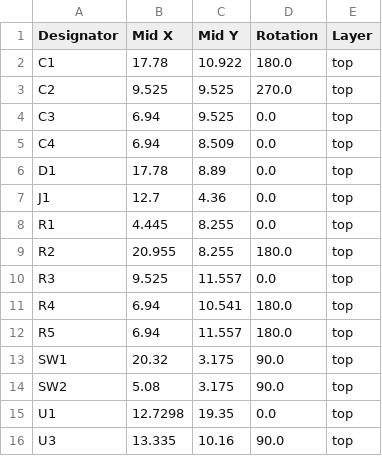
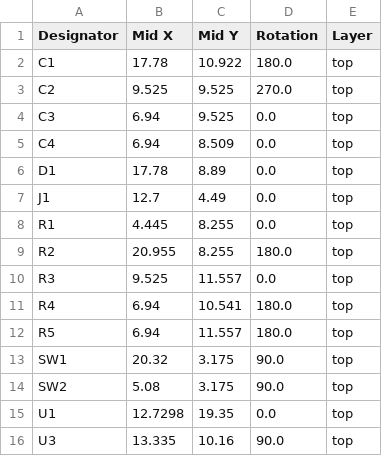
Before and after one commit to 21km43/ESP32-C3-DevBoard, a CSV file: production/positions.csv, drawn as a sheet.

```diff
--- a/production/positions.csv
+++ b/production/positions.csv
@@ -6,3 +6,3 @@ C4,6.94,8.509,0.0,top
 D1,17.78,8.89,0.0,top
-J1,12.7,4.36,0.0,top
+J1,12.7,4.49,0.0,top
 R1,4.445,8.255,0.0,top
```
Also changed, not shown: production/bom.csv, 4 other files.
